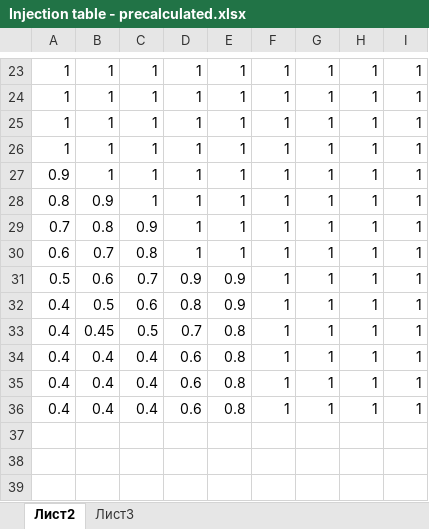
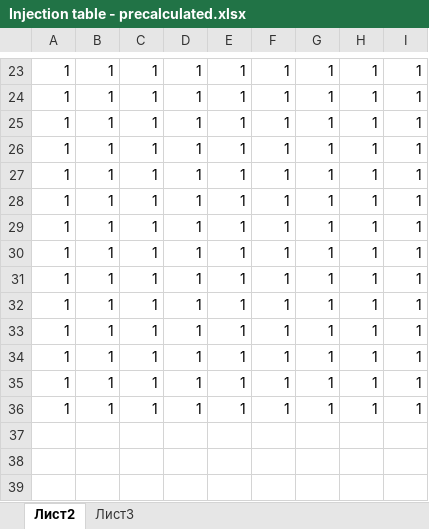
Before and after one commit to VHEMaster/AutoECU, an Excel workbook: Docs/Injection table - precalculated.xlsx, sheet Лист2, drawn as a sheet; only a part is shown, gaps mark what is left out; values as stored, in another font and other column widths than the file's, no borders; the diff covers the shown part only; the diff names each change by its address in the sheet, - before the commit and + after, or states it on an @@ line.

```diff
--- a/Docs/Injection table - precalculated.xlsx (sheet Лист2)
+++ b/Docs/Injection table - precalculated.xlsx (sheet Лист2)
-A27: 0.9
+A27: 1
-A28: 0.8
+A28: 1
-B28: 0.9
+B28: 1
-A29: 0.7
+A29: 1
-B29: 0.8
+B29: 1
-C29: 0.9
+C29: 1
-A30: 0.6
+A30: 1
-B30: 0.7
+B30: 1
-C30: 0.8
+C30: 1
-A31: 0.5
+A31: 1
-B31: 0.6
+B31: 1
-C31: 0.7
+C31: 1
-D31: 0.9
+D31: 1
-E31:E32: 0.9
+E31:E32: 1
-A32:A36: 0.4
+A32:A36: 1
-B32: 0.5
+B32: 1
-C32: 0.6
+C32: 1
-D32: 0.8
+D32: 1
-B33: 0.45
+B33: 1
-C33: 0.5
+C33: 1
-D33: 0.7
+D33: 1
-E33:E36: 0.8
+E33:E36: 1
-B34:B36: 0.4
+B34:B36: 1
-C34:C36: 0.4
+C34:C36: 1
-D34:D36: 0.6
+D34:D36: 1
```
Also changed, not shown: 39 edited cells elsewhere in this sheet, 7 other files.
